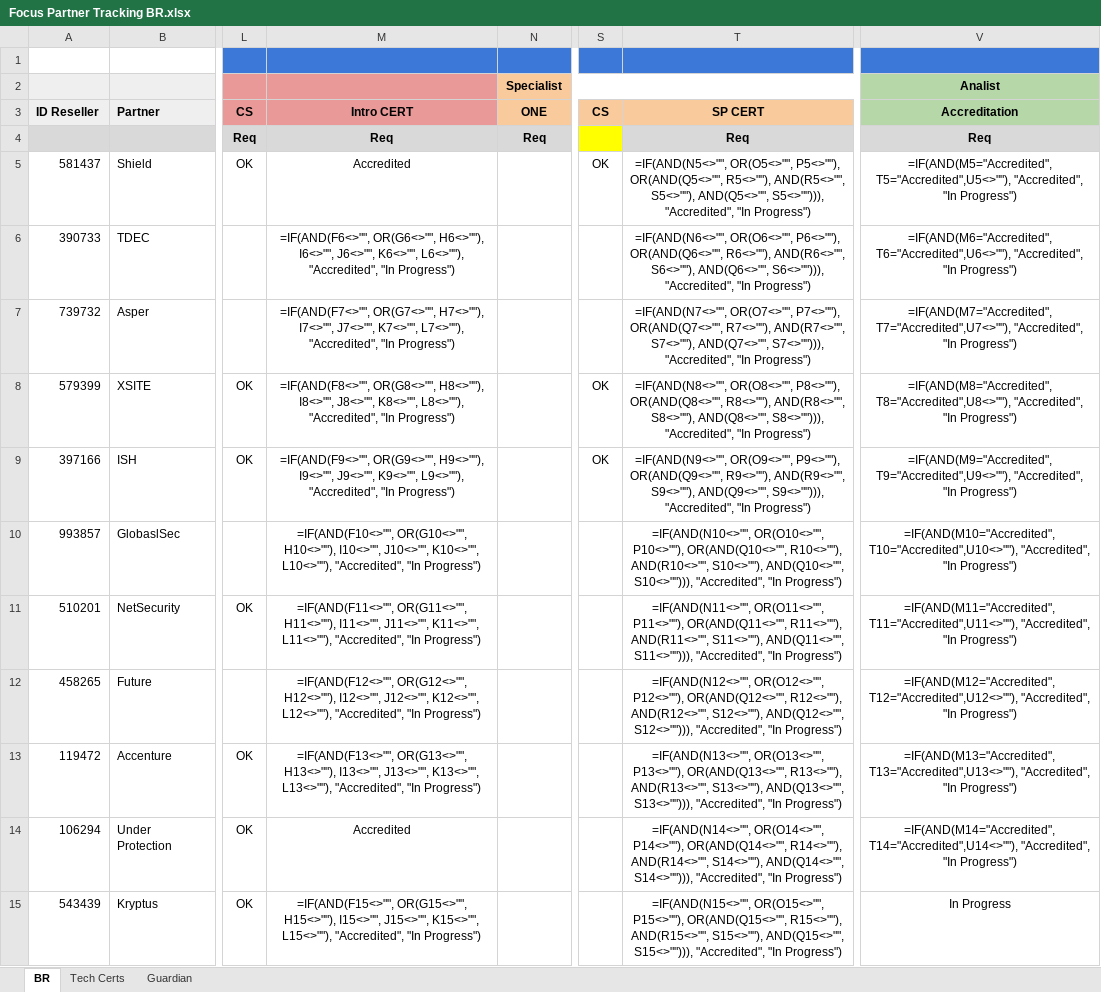
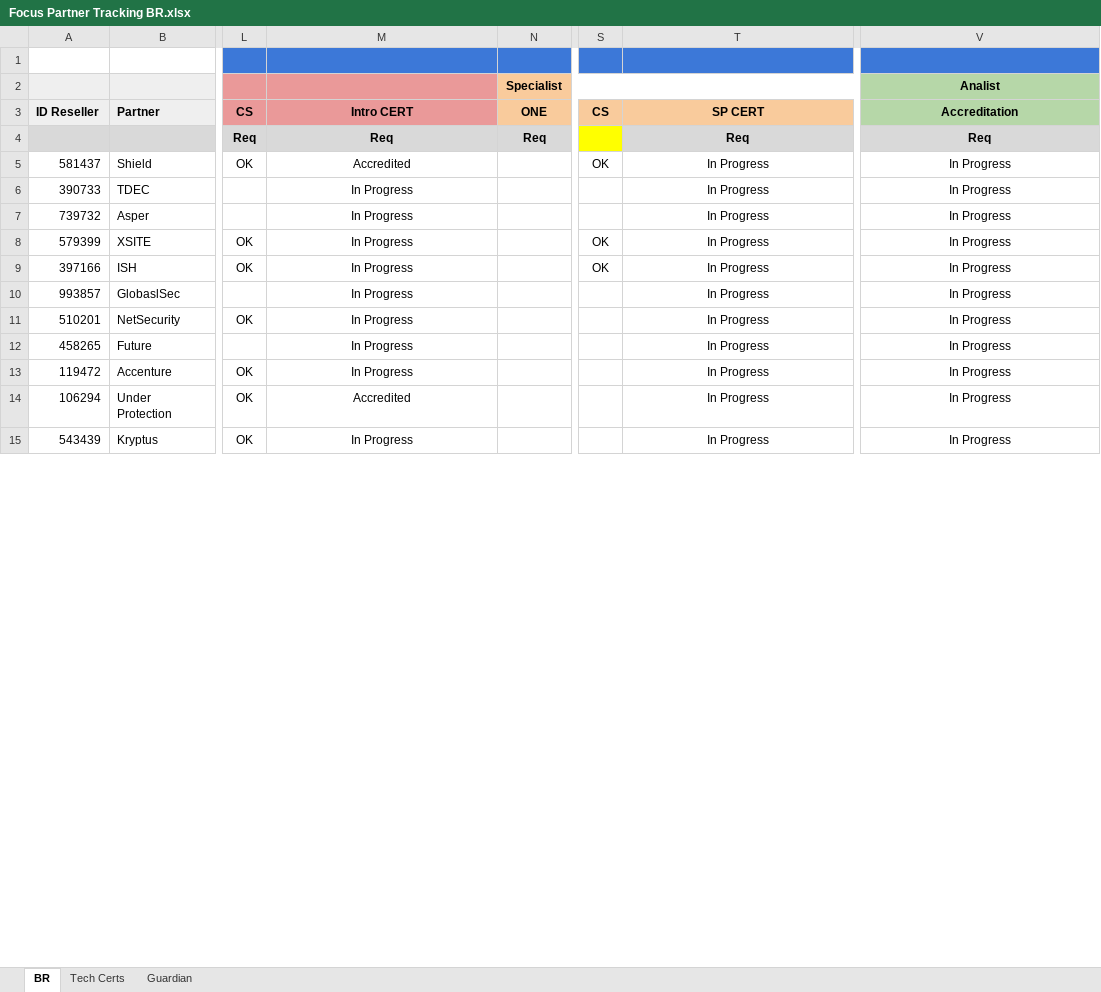
Before and after one commit to mrovere1/mrovere-treino, an Excel workbook: data/partner/Focus Partner Tracking BR.xlsx, sheet BR, drawn as a sheet; only a part is shown, gaps mark what is left out; values as stored, in another font and other column widths than the file's, no borders; formulas without a stored value are shown as written; charts and pictures and conditional formats not drawn; the diff covers the shown part only; the diff names each change by its address in the sheet, - before the commit and + after, or states it on an @@ line.

```diff
--- a/data/partner/Focus Partner Tracking BR.xlsx (sheet BR)
+++ b/data/partner/Focus Partner Tracking BR.xlsx (sheet BR)
-T5: =IF(AND(N5<>"", OR(O5<>"", P5<>""), OR(AND(Q5<>"", R5<>""), AND(R5<>"", S5<>""), AND(Q5<>"", S5<>""))), "Accredited", "In Progress")
+T5: In Progress
-V5: =IF(AND(M5="Accredited", T5="Accredited",U5<>""), "Accredited", "In Progress")
+V5: In Progress
-M6: =IF(AND(F6<>"", OR(G6<>"", H6<>""), I6<>"", J6<>"", K6<>"", L6<>""), "Accredited", "In Progress")
+M6: In Progress
-T6: =IF(AND(N6<>"", OR(O6<>"", P6<>""), OR(AND(Q6<>"", R6<>""), AND(R6<>"", S6<>""), AND(Q6<>"", S6<>""))), "Accredited", "In Progress")
+T6: In Progress
-V6: =IF(AND(M6="Accredited", T6="Accredited",U6<>""), "Accredited", "In Progress")
+V6: In Progress
-M7: =IF(AND(F7<>"", OR(G7<>"", H7<>""), I7<>"", J7<>"", K7<>"", L7<>""), "Accredited", "In Progress")
+M7: In Progress
-T7: =IF(AND(N7<>"", OR(O7<>"", P7<>""), OR(AND(Q7<>"", R7<>""), AND(R7<>"", S7<>""), AND(Q7<>"", S7<>""))), "Accredited", "In Progress")
+T7: In Progress
-V7: =IF(AND(M7="Accredited", T7="Accredited",U7<>""), "Accredited", "In Progress")
+V7: In Progress
-M8: =IF(AND(F8<>"", OR(G8<>"", H8<>""), I8<>"", J8<>"", K8<>"", L8<>""), "Accredited", "In Progress")
+M8: In Progress
-T8: =IF(AND(N8<>"", OR(O8<>"", P8<>""), OR(AND(Q8<>"", R8<>""), AND(R8<>"", S8<>""), AND(Q8<>"", S8<>""))), "Accredited", "In Progress")
+T8: In Progress
-V8: =IF(AND(M8="Accredited", T8="Accredited",U8<>""), "Accredited", "In Progress")
+V8: In Progress
-M9: =IF(AND(F9<>"", OR(G9<>"", H9<>""), I9<>"", J9<>"", K9<>"", L9<>""), "Accredited", "In Progress")
+M9: In Progress
-T9: =IF(AND(N9<>"", OR(O9<>"", P9<>""), OR(AND(Q9<>"", R9<>""), AND(R9<>"", S9<>""), AND(Q9<>"", S9<>""))), "Accredited", "In Progress")
+T9: In Progress
-V9: =IF(AND(M9="Accredited", T9="Accredited",U9<>""), "Accredited", "In Progress")
+V9: In Progress
-M10: =IF(AND(F10<>"", OR(G10<>"", H10<>""), I10<>"", J10<>"", K10<>"", L10<>""), "Accredited", "In Progress")
+M10: In Progress
-T10: =IF(AND(N10<>"", OR(O10<>"", P10<>""), OR(AND(Q10<>"", R10<>""), AND(R10<>"", S10<>""), AND(Q10<>"", S10<>""))), "Accredited", "In Progress")
+T10: In Progress
-V10: =IF(AND(M10="Accredited", T10="Accredited",U10<>""), "Accredited", "In Progress")
+V10: In Progress
-M11: =IF(AND(F11<>"", OR(G11<>"", H11<>""), I11<>"", J11<>"", K11<>"", L11<>""), "Accredited", "In Progress")
+M11: In Progress
-T11: =IF(AND(N11<>"", OR(O11<>"", P11<>""), OR(AND(Q11<>"", R11<>""), AND(R11<>"", S11<>""), AND(Q11<>"", S11<>""))), "Accredited", "In Progress")
+T11: In Progress
-V11: =IF(AND(M11="Accredited", T11="Accredited",U11<>""), "Accredited", "In Progress")
+V11: In Progress
-M12: =IF(AND(F12<>"", OR(G12<>"", H12<>""), I12<>"", J12<>"", K12<>"", L12<>""), "Accredited", "In Progress")
+M12: In Progress
-T12: =IF(AND(N12<>"", OR(O12<>"", P12<>""), OR(AND(Q12<>"", R12<>""), AND(R12<>"", S12<>""), AND(Q12<>"", S12<>""))), "Accredited", "In Progress")
+T12: In Progress
-V12: =IF(AND(M12="Accredited", T12="Accredited",U12<>""), "Accredited", "In Progress")
+V12: In Progress
-M13: =IF(AND(F13<>"", OR(G13<>"", H13<>""), I13<>"", J13<>"", K13<>"", L13<>""), "Accredited", "In Progress")
+M13: In Progress
-T13: =IF(AND(N13<>"", OR(O13<>"", P13<>""), OR(AND(Q13<>"", R13<>""), AND(R13<>"", S13<>""), AND(Q13<>"", S13<>""))), "Accredited", "In Progress")
+T13: In Progress
-V13: =IF(AND(M13="Accredited", T13="Accredited",U13<>""), "Accredited", "In Progress")
+V13: In Progress
-T14: =IF(AND(N14<>"", OR(O14<>"", P14<>""), OR(AND(Q14<>"", R14<>""), AND(R14<>"", S14<>""), AND(Q14<>"", S14<>""))), "Accredited", "In Progress")
+T14: In Progress
-V14: =IF(AND(M14="Accredited", T14="Accredited",U14<>""), "Accredited", "In Progress")
+V14: In Progress
-M15: =IF(AND(F15<>"", OR(G15<>"", H15<>""), I15<>"", J15<>"", K15<>"", L15<>""), "Accredited", "In Progress")
+M15: In Progress
-T15: =IF(AND(N15<>"", OR(O15<>"", P15<>""), OR(AND(Q15<>"", R15<>""), AND(R15<>"", S15<>""), AND(Q15<>"", S15<>""))), "Accredited", "In Progress")
+T15: In Progress
```
Also changed, not shown: 1 added row and 3 edited cells elsewhere in this sheet, charts or pictures.
